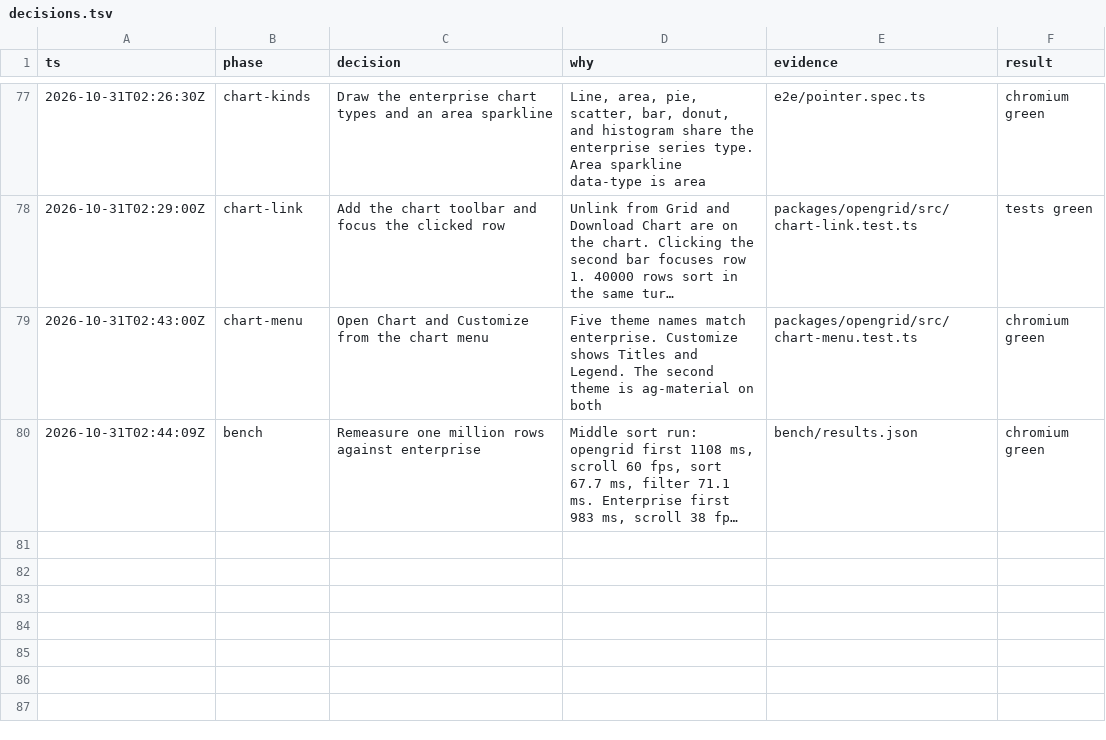
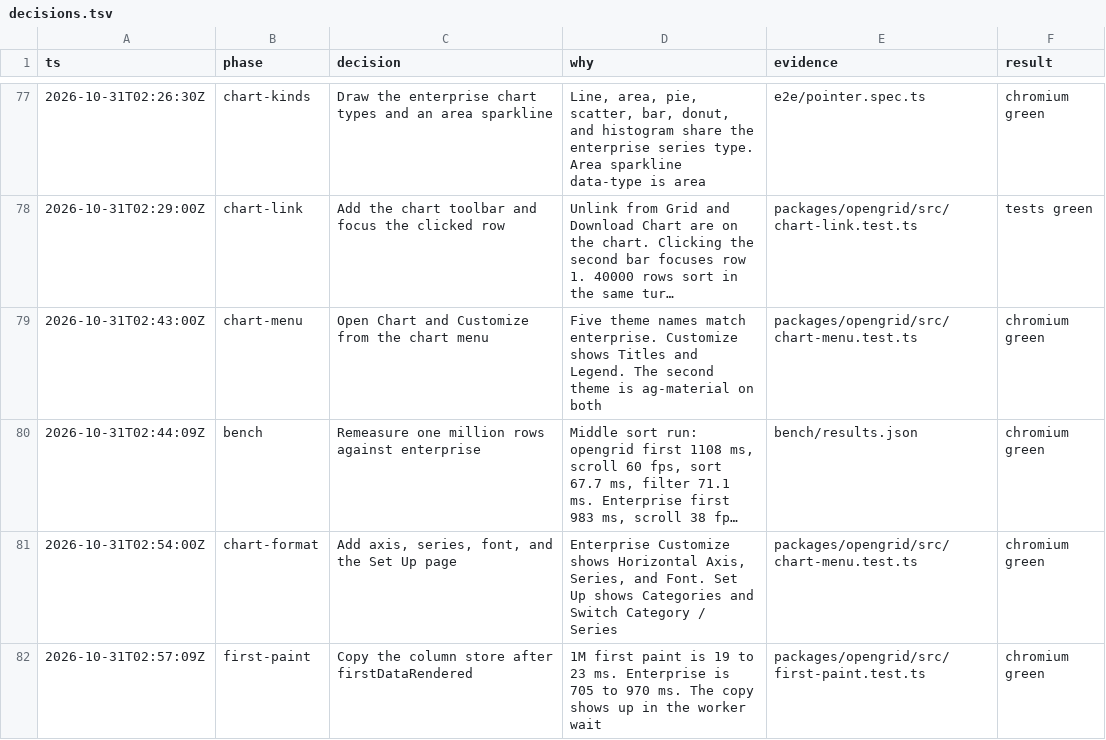
Before and after one commit to matwming/opengrid, a TSV file: decisions.tsv, drawn as a sheet; only a part is shown, gaps mark what is left out; long unchanged cells end in …; the diff names each change by its address in the sheet, - before the commit and + after, or states it on an @@ line.

```diff
--- a/decisions.tsv
+++ b/decisions.tsv
+row 81: 2026-10-31T02:54:00Z | chart-format | Add axis, series, font, and the Set Up page | Enterprise Customize shows Horizontal Axis, Series, and Font. Set Up shows Categories and Switch Category / Series | packages/opengrid/src/chart-menu.test.ts | chromium green
+row 82: 2026-10-31T02:57:09Z | first-paint | Copy the column store after firstDataRendered | 1M first paint is 19 to 23 ms. Enterprise is 705 to 970 ms. The copy shows up in the worker wait | packages/opengrid/src/first-paint.test.ts | chromium green
```
Also changed, not shown: 8 other files.
